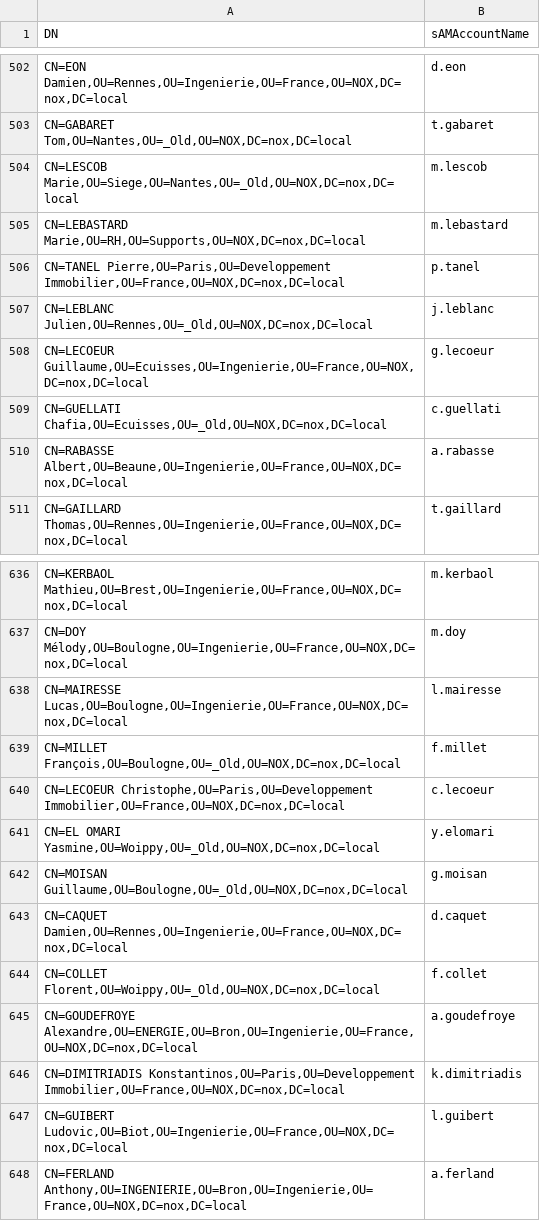
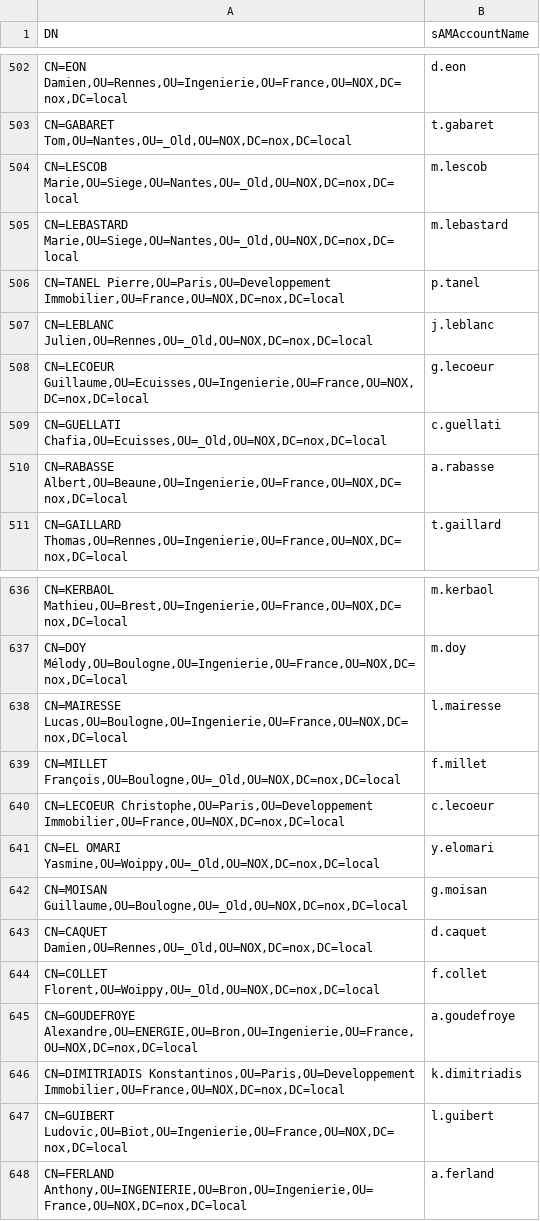
Before and after one commit to nox-developpement/IntranetNOX, a CSV file: Symfony/users.csv, drawn as a sheet; only a part is shown, gaps mark what is left out.

```diff
--- a/Symfony/users.csv
+++ b/Symfony/users.csv
@@ -504,3 +504,3 @@ DN,sAMAccountName
 "CN=LESCOB Marie,OU=Siege,OU=Nantes,OU=_Old,OU=NOX,DC=nox,DC=local",m.lescob
-"CN=LEBASTARD Marie,OU=RH,OU=Supports,OU=NOX,DC=nox,DC=local",m.lebastard
+"CN=LEBASTARD Marie,OU=Siege,OU=Nantes,OU=_Old,OU=NOX,DC=nox,DC=local",m.lebastard
 "CN=TANEL Pierre,OU=Paris,OU=Developpement Immobilier,OU=France,OU=NOX,DC=nox,DC=local",p.tanel
@@ -642,3 +642,3 @@ DN,sAMAccountName
 "CN=MOISAN Guillaume,OU=Boulogne,OU=_Old,OU=NOX,DC=nox,DC=local",g.moisan
-"CN=CAQUET Damien,OU=Rennes,OU=Ingenierie,OU=France,OU=NOX,DC=nox,DC=local",d.caquet
+"CN=CAQUET Damien,OU=Rennes,OU=_Old,OU=NOX,DC=nox,DC=local",d.caquet
 "CN=COLLET Florent,OU=Woippy,OU=_Old,OU=NOX,DC=nox,DC=local",f.collet
```
Also changed, not shown: 28 other files.
